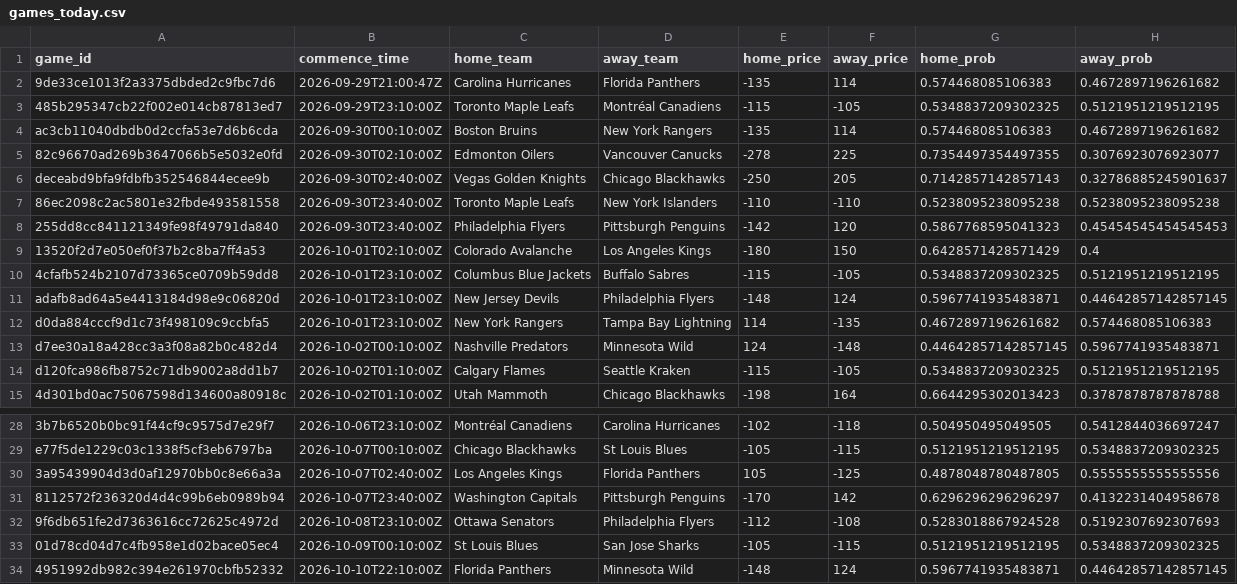
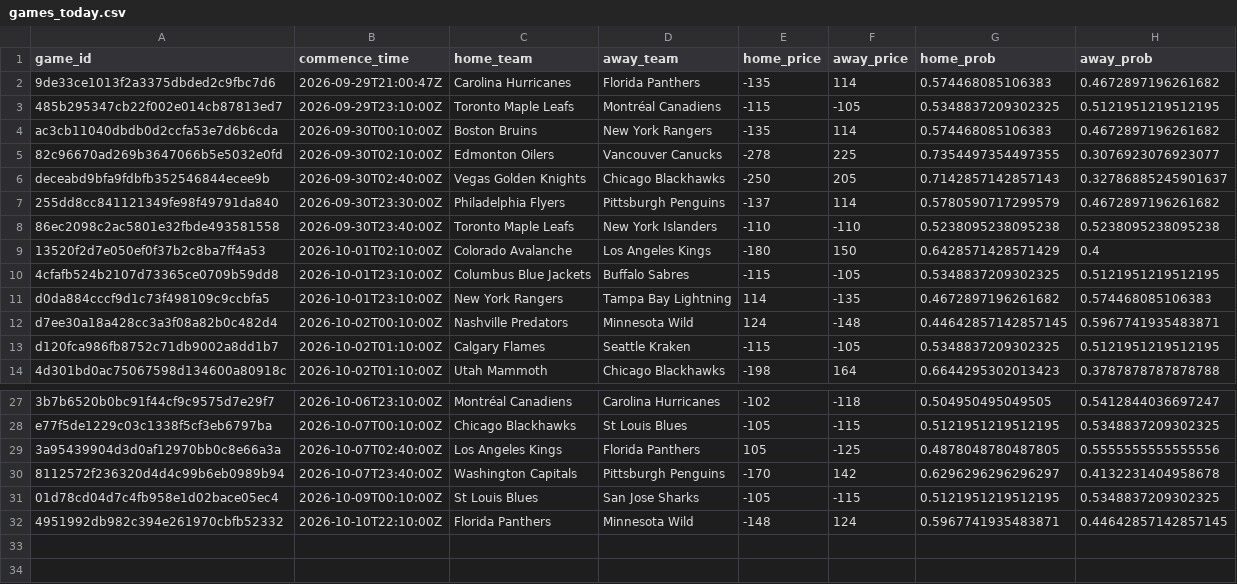
Before and after one commit to jmbarton04/nhl_odds_moneypuck, a CSV file: data/games_today.csv, drawn as a sheet; only a part is shown, gaps mark what is left out.

```diff
--- a/data/games_today.csv
+++ b/data/games_today.csv
@@ -6,7 +6,6 @@ ac3cb11040dbdb0d2ccfa53e7d6b6cda,2026-09-30T00:10:00Z,Boston Bruins,New York Ran
 deceabd9bfa9fdbfb352546844ecee9b,2026-09-30T02:40:00Z,Vegas Golden Knights,Chicago Blackhawks,-250,205,0.7142857142857143,0.32786885245901637
+255dd8cc841121349fe98f49791da840,2026-09-30T23:30:00Z,Philadelphia Flyers,Pittsburgh Penguins,-137,114,0.5780590717299579,0.4672897196261682
 86ec2098c2ac5801e32fbde493581558,2026-09-30T23:40:00Z,Toronto Maple Leafs,New York Islanders,-110,-110,0.5238095238095238,0.5238095238095238
-255dd8cc841121349fe98f49791da840,2026-09-30T23:40:00Z,Philadelphia Flyers,Pittsburgh Penguins,-142,120,0.5867768595041323,0.45454545454545453
 13520f2d7e050ef0f37b2c8ba7ff4a53,2026-10-01T02:10:00Z,Colorado Avalanche,Los Angeles Kings,-180,150,0.6428571428571429,0.4
 4cfafb524b2107d73365ce0709b59dd8,2026-10-01T23:10:00Z,Columbus Blue Jackets,Buffalo Sabres,-115,-105,0.5348837209302325,0.5121951219512195
-adafb8ad64a5e4413184d98e9c06820d,2026-10-01T23:10:00Z,New Jersey Devils,Philadelphia Flyers,-148,124,0.5967741935483871,0.44642857142857145
 d0da884cccf9d1c73f498109c9ccbfa5,2026-10-01T23:10:00Z,New York Rangers,Tampa Bay Lightning,114,-135,0.4672897196261682,0.574468085106383
@@ -31,3 +30,2 @@ e77f5de1229c03c1338f5cf3eb6797ba,2026-10-07T00:10:00Z,Chicago Blackhawks,St Loui
 8112572f236320d4d4c99b6eb0989b94,2026-10-07T23:40:00Z,Washington Capitals,Pittsburgh Penguins,-170,142,0.6296296296296297,0.4132231404958678
-9f6db651fe2d7363616cc72625c4972d,2026-10-08T23:10:00Z,Ottawa Senators,Philadelphia Flyers,-112,-108,0.5283018867924528,0.5192307692307693
 01d78cd04d7c4fb958e1d02bace05ec4,2026-10-09T00:10:00Z,St Louis Blues,San Jose Sharks,-105,-115,0.5121951219512195,0.5348837209302325
```
Also changed, not shown: 1 other file.
